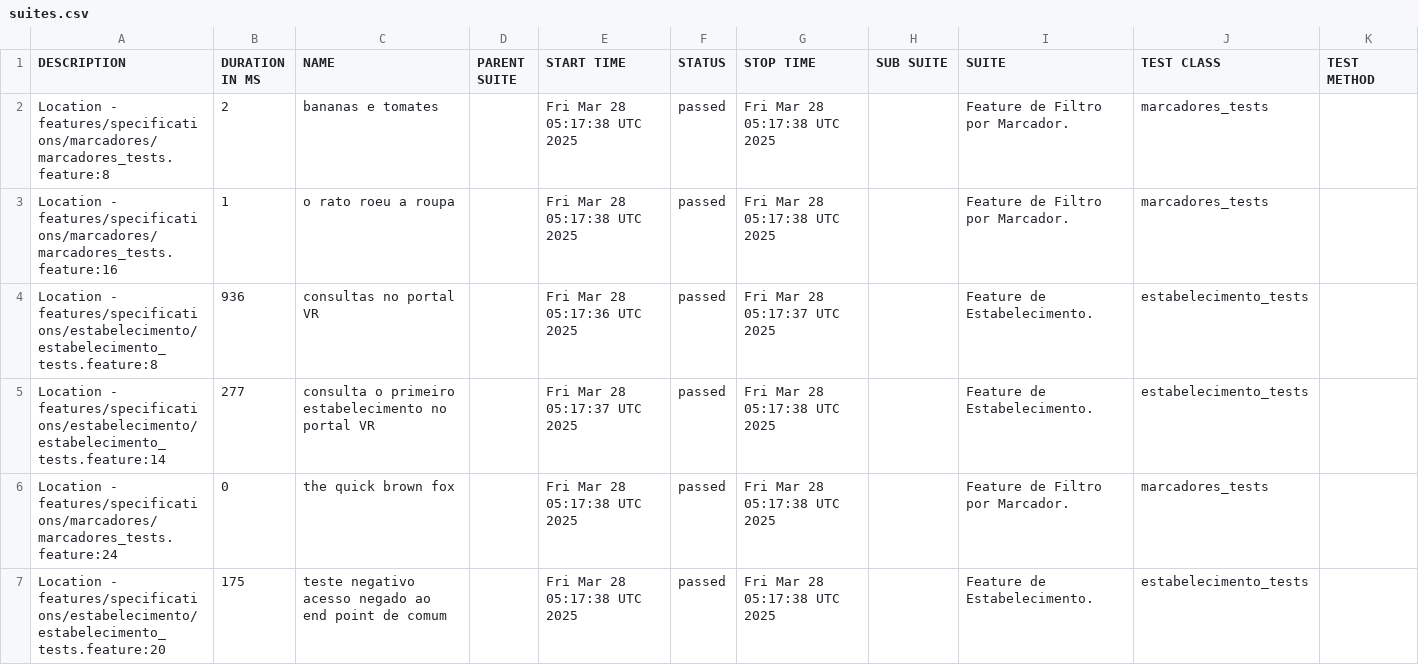
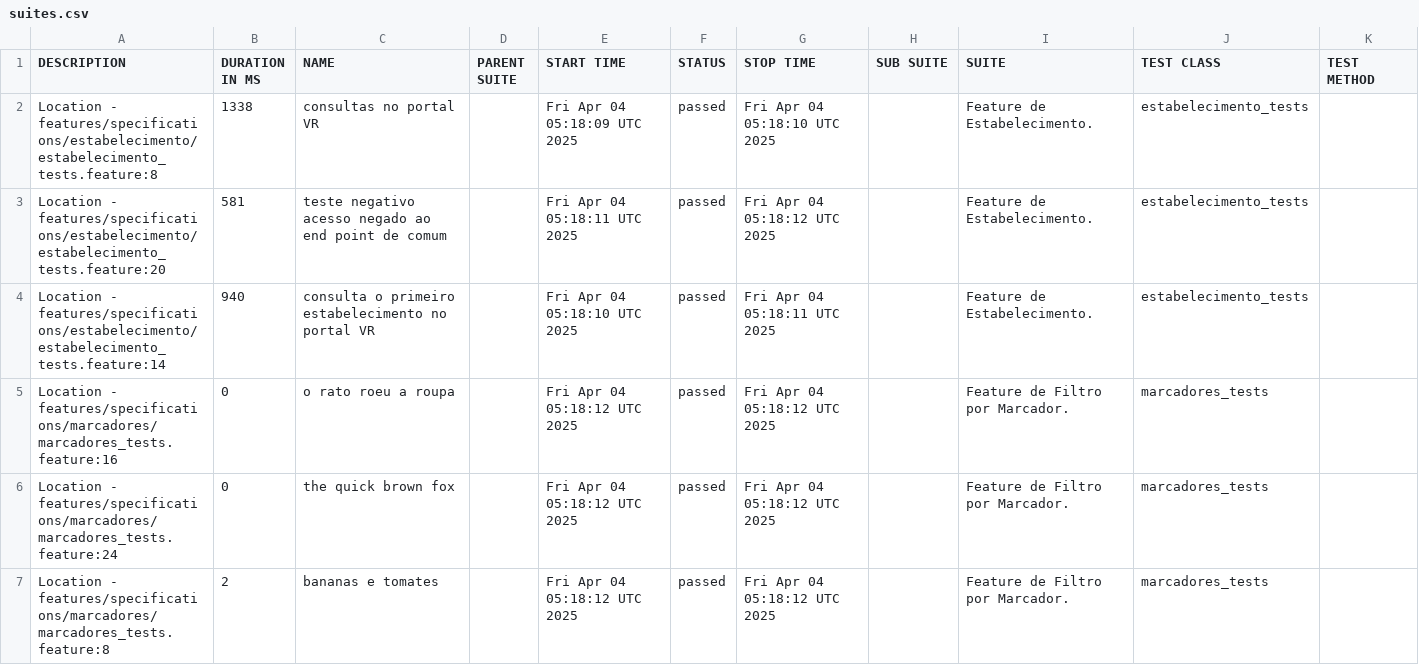
Before and after one commit to reinaldorossetti/cucumber_ruby_httparty, a CSV file: allure-report/data/suites.csv, drawn as a sheet.

```diff
--- a/allure-report/data/suites.csv
+++ b/allure-report/data/suites.csv
@@ -1,7 +1,7 @@
 "DESCRIPTION","DURATION IN MS","NAME","PARENT SUITE","START TIME","STATUS","STOP TIME","SUB SUITE","SUITE","TEST CLASS","TEST METHOD"
-"Location - features/specifications/marcadores/marcadores_tests.feature:8","2","bananas e tomates","","Fri Mar 28 05:17:38 UTC 2025","passed","Fri Mar 28 05:17:38 UTC 2025","","Feature de Filtro por Marcador.","marcadores_tests",""
-"Location - features/specifications/marcadores/marcadores_tests.feature:16","1","o rato roeu a roupa","","Fri Mar 28 05:17:38 UTC 2025","passed","Fri Mar 28 05:17:38 UTC 2025","","Feature de Filtro por Marcador.","marcadores_tests",""
-"Location - features/specifications/estabelecimento/estabelecimento_tests.feature:8","936","consultas no portal VR","","Fri Mar 28 05:17:36 UTC 2025","passed","Fri Mar 28 05:17:37 UTC 2025","","Feature de Estabelecimento.","estabelecimento_tests",""
-"Location - features/specifications/estabelecimento/estabelecimento_tests.feature:14","277","consulta o primeiro estabelecimento no portal VR","","Fri Mar 28 05:17:37 UTC 2025","passed","Fri Mar 28 05:17:38 UTC 2025","","Feature de Estabelecimento.","estabelecimento_tests",""
-"Location - features/specifications/marcadores/marcadores_tests.feature:24","0","the quick brown fox","","Fri Mar 28 05:17:38 UTC 2025","passed","Fri Mar 28 05:17:38 UTC 2025","","Feature de Filtro por Marcador.","marcadores_tests",""
-"Location - features/specifications/estabelecimento/estabelecimento_tests.feature:20","175","teste negativo acesso negado ao end point de comum","","Fri Mar 28 05:17:38 UTC 2025","passed","Fri Mar 28 05:17:38 UTC 2025","","Feature de Estabelecimento.","estabelecimento_tests",""
+"Location - features/specifications/estabelecimento/estabelecimento_tests.feature:8","1338","consultas no portal VR","","Fri Apr 04 05:18:09 UTC 2025","passed","Fri Apr 04 05:18:10 UTC 2025","","Feature de Estabelecimento.","estabelecimento_tests",""
+"Location - features/specifications/estabelecimento/estabelecimento_tests.feature:20","581","teste negativo acesso negado ao end point de comum","","Fri Apr 04 05:18:11 UTC 2025","passed","Fri Apr 04 05:18:12 UTC 2025","","Feature de Estabelecimento.","estabelecimento_tests",""
+"Location - features/specifications/estabelecimento/estabelecimento_tests.feature:14","940","consulta o primeiro estabelecimento no portal VR","","Fri Apr 04 05:18:10 UTC 2025","passed","Fri Apr 04 05:18:11 UTC 2025","","Feature de Estabelecimento.","estabelecimento_tests",""
+"Location - features/specifications/marcadores/marcadores_tests.feature:16","0","o rato roeu a roupa","","Fri Apr 04 05:18:12 UTC 2025","passed","Fri Apr 04 05:18:12 UTC 2025","","Feature de Filtro por Marcador.","marcadores_tests",""
+"Location - features/specifications/marcadores/marcadores_tests.feature:24","0","the quick brown fox","","Fri Apr 04 05:18:12 UTC 2025","passed","Fri Apr 04 05:18:12 UTC 2025","","Feature de Filtro por Marcador.","marcadores_tests",""
+"Location - features/specifications/marcadores/marcadores_tests.feature:8","2","bananas e tomates","","Fri Apr 04 05:18:12 UTC 2025","passed","Fri Apr 04 05:18:12 UTC 2025","","Feature de Filtro por Marcador.","marcadores_tests",""
```
Also changed, not shown: allure-report/data/behaviors.csv, 32 other files.
